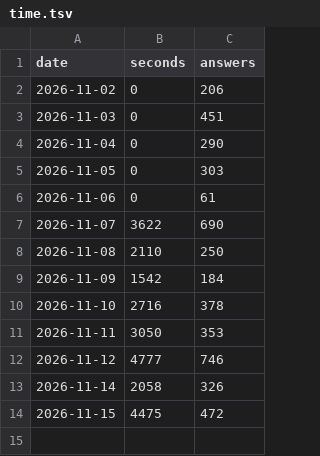
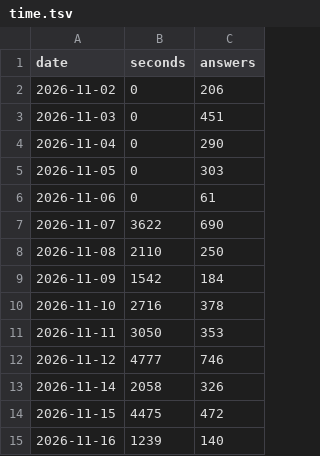
Before and after one commit to PMZeroSkyline/iel65, a TSV file: time.tsv, drawn as a sheet.

```diff
--- a/time.tsv
+++ b/time.tsv
@@ -14 +14,2 @@ date	seconds	answers
 2026-11-15	4475	472
+2026-11-16	1239	140
```
Also changed, not shown: words.tsv.
